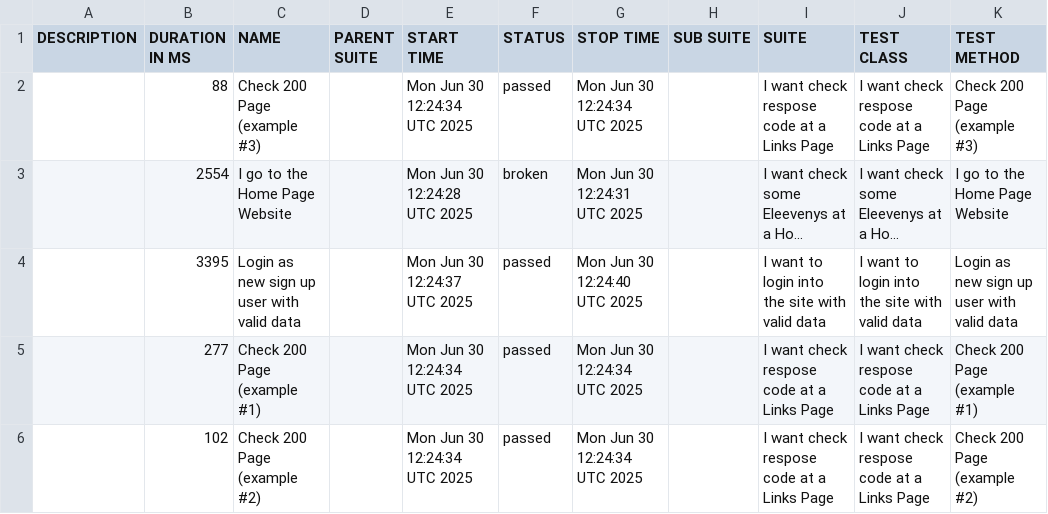
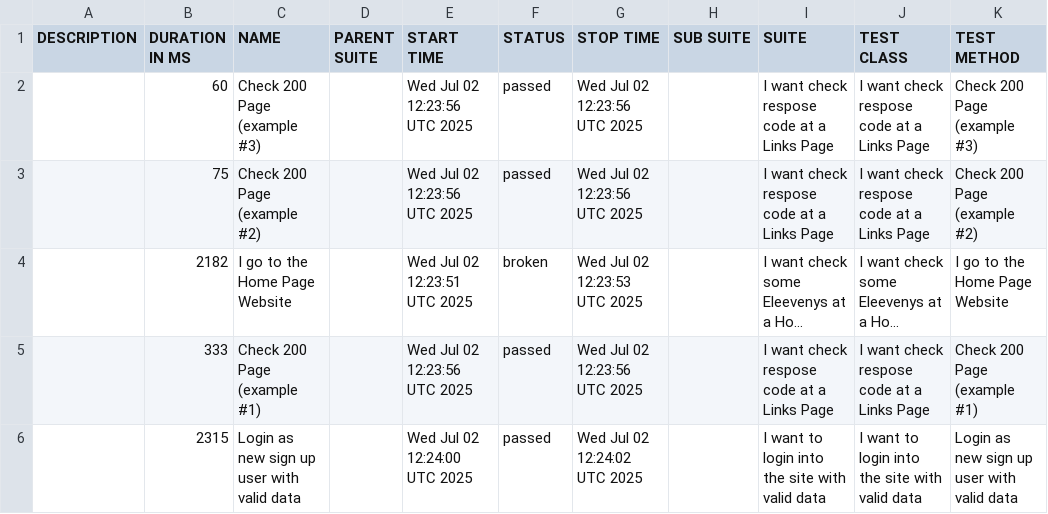
Before and after one commit to tmqa2408/cypress_Cucumber_BDD, a CSV file: data/suites.csv, drawn as a sheet; long unchanged cells end in …; removed rows and columns are numbered as before the commit, all else as after; the diff names each change by its address in the sheet, - before the commit and + after, or states it on an @@ line.

```diff
--- a/data/suites.csv
+++ b/data/suites.csv
-B2 (DURATION IN MS): 88
+B2 (DURATION IN MS): 60
-E2 (START TIME): Mon Jun 30 12:24:34 UTC 2025
+E2 (START TIME): Wed Jul 02 12:23:56 UTC 2025
-G2 (STOP TIME): Mon Jun 30 12:24:34 UTC 2025
+G2 (STOP TIME): Wed Jul 02 12:23:56 UTC 2025
+row 3:  | 75 | Check 200 Page (example #2) |  | Wed Jul 02 12:23:56 UTC 2025 | passed | Wed Jul 02 12:23:56 UTC 2025 |  | I want check respose code at a Links Page | I want check respose code at a Links Page | Check 200 Page (example #2)
-B4 (DURATION IN MS): 2554
+B4 (DURATION IN MS): 2182
-E4 (START TIME): Mon Jun 30 12:24:28 UTC 2025
+E4 (START TIME): Wed Jul 02 12:23:51 UTC 2025
-G4 (STOP TIME): Mon Jun 30 12:24:31 UTC 2025
+G4 (STOP TIME): Wed Jul 02 12:23:53 UTC 2025
+row 5:  | 333 | Check 200 Page (example #1) |  | Wed Jul 02 12:23:56 UTC 2025 | passed | Wed Jul 02 12:23:56 UTC 2025 |  | I want check respose code at a Links Page | I want check respose code at a Links Page | Check 200 Page (example #1)
-B6 (DURATION IN MS): 3395
+B6 (DURATION IN MS): 2315
-E6 (START TIME): Mon Jun 30 12:24:37 UTC 2025
+E6 (START TIME): Wed Jul 02 12:24:00 UTC 2025
-G6 (STOP TIME): Mon Jun 30 12:24:40 UTC 2025
+G6 (STOP TIME): Wed Jul 02 12:24:02 UTC 2025
-row 5:  | 277 | Check 200 Page (example #1) |  | Mon Jun 30 12:24:34 UTC 2025 | passed | Mon Jun 30 12:24:34 UTC 2025 |  | I want check respose code at a Links Page | I want check respose code at a Links Page | Check 200 Page (example #1)
-row 6:  | 102 | Check 200 Page (example #2) |  | Mon Jun 30 12:24:34 UTC 2025 | passed | Mon Jun 30 12:24:34 UTC 2025 |  | I want check respose code at a Links Page | I want check respose code at a Links Page | Check 200 Page (example #2)
```
Also changed, not shown: 25 other files.
